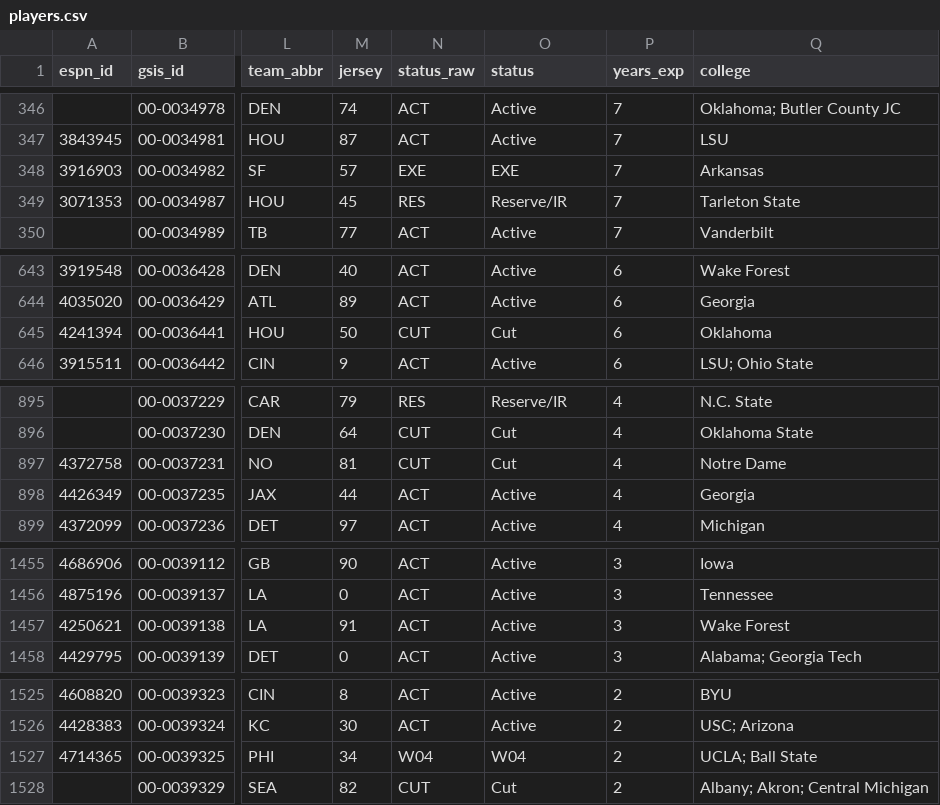
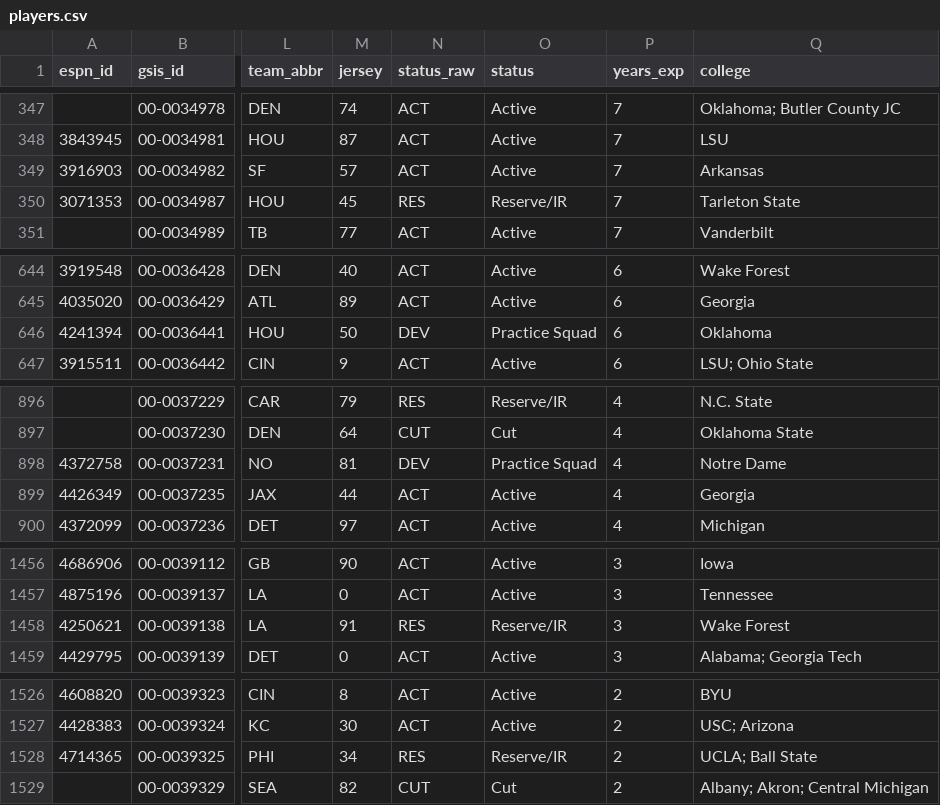
Before and after one commit to 925Sports/NFL-Player-Log, a CSV file: data/players.csv, drawn as a sheet; only a part is shown, gaps mark what is left out; addresses are those after the commit; the diff covers the shown part only; the diff names each change by its address in the sheet, - before the commit and + after, or states it on an @@ line.

```diff
--- a/data/players.csv
+++ b/data/players.csv
-N349 (status_raw): EXE
+N349 (status_raw): ACT
-O349 (status): EXE
+O349 (status): Active
-N646 (status_raw): CUT
+N646 (status_raw): DEV
-O646 (status): Cut
+O646 (status): Practice Squad
-N898 (status_raw): CUT
+N898 (status_raw): DEV
-O898 (status): Cut
+O898 (status): Practice Squad
-N1458 (status_raw): ACT
+N1458 (status_raw): RES
-O1458 (status): Active
+O1458 (status): Reserve/IR
-N1528 (status_raw): W04
+N1528 (status_raw): RES
-O1528 (status): W04
+O1528 (status): Reserve/IR
```
Also changed, not shown: 1 added row and 31 edited cells elsewhere in this file, data/nflverse_roster.csv, data/rss_news.csv, 1 other file.
